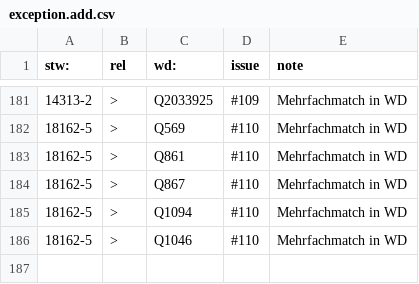
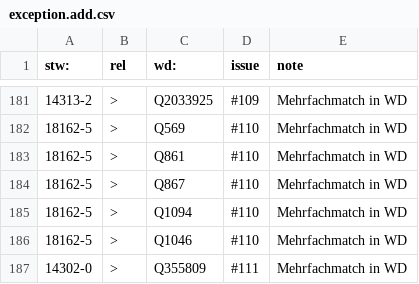
Before and after one commit to zbw/stw-mappings, a CSV file: var/wikidata/exception.add.csv, drawn as a sheet; only a part is shown, gaps mark what is left out; the diff names each change by its address in the sheet, - before the commit and + after, or states it on an @@ line.

Commit message:
Update exception.add.csv

```diff
--- a/var/wikidata/exception.add.csv
+++ b/var/wikidata/exception.add.csv
+row 187: 14302-0 | > | Q355809 | #111 | Mehrfachmatch in WD
```
